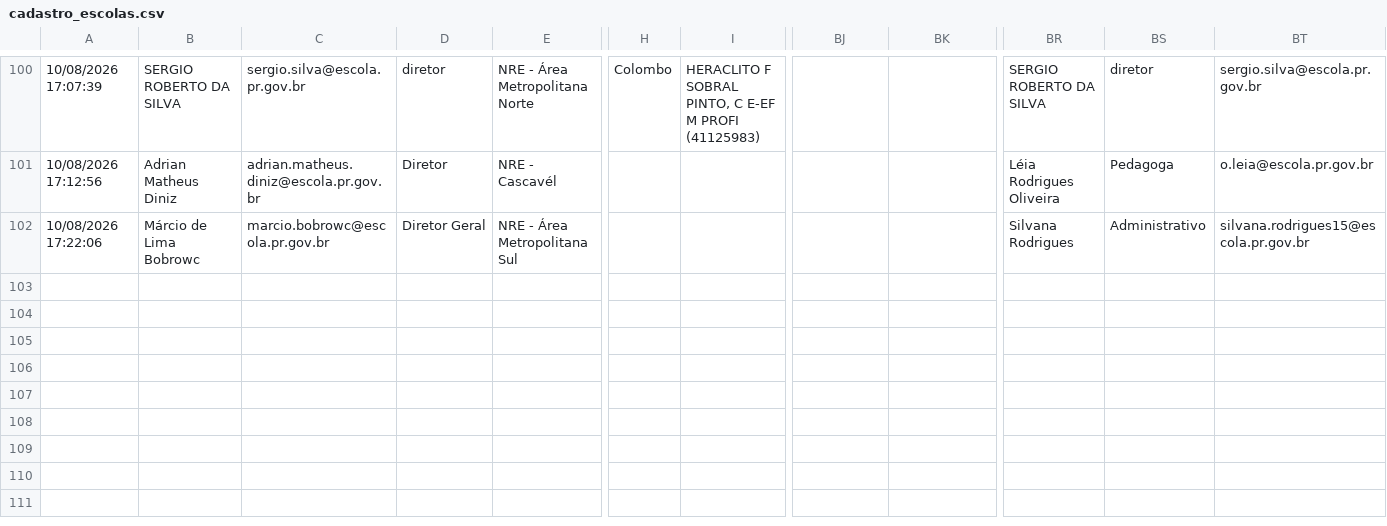
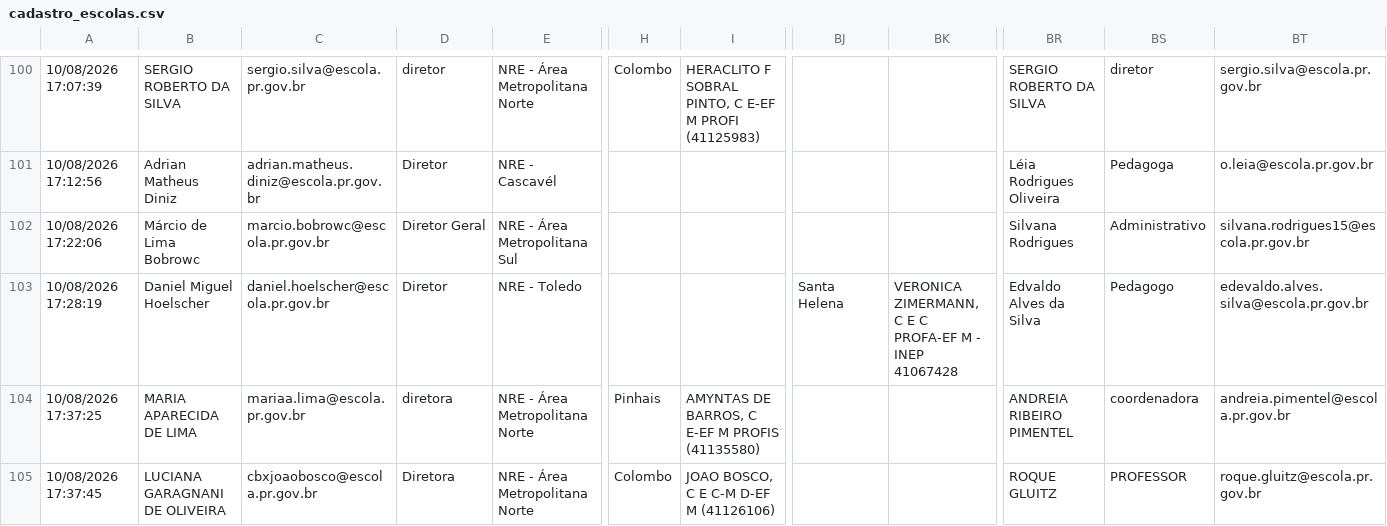
Before and after one commit to Cassiano-Behemonth/InglesPR-TOEIC, a CSV file: cadastro_escolas.csv, drawn as a sheet; only a part is shown, gaps mark what is left out; rows hold the shown columns only; the diff names each change by its address in the sheet, - before the commit and + after, or states it on an @@ line.

```diff
--- a/cadastro_escolas.csv
+++ b/cadastro_escolas.csv
+row 103: 10/08/2026 17:28:19 | Daniel Miguel Hoelscher | daniel.hoelscher@escola.pr.gov.br | Diretor | NRE - Toledo |  |  | Santa Helena | VERONICA ZIMERMANN, C E C PROFA-EF M - INEP 41067428 | Edvaldo Alves da Silva | Pedagogo | edevaldo.alves.silva@escola.pr.gov.br
+row 104: 10/08/2026 17:37:25 | MARIA APARECIDA DE LIMA | mariaa.lima@escola.pr.gov.br | diretora | NRE - Área Metropolitana Norte | Pinhais | AMYNTAS DE BARROS, C E-EF M PROFIS (41135580) |  |  | ANDREIA RIBEIRO PIMENTEL | coordenadora | andreia.pimentel@escola.pr.gov.br
+row 105: 10/08/2026 17:37:45 | LUCIANA GARAGNANI DE OLIVEIRA | cbxjoaobosco@escola.pr.gov.br | Diretora | NRE - Área Metropolitana Norte | Colombo | JOAO BOSCO, C E C-M D-EF M (41126106) |  |  | ROQUE GLUITZ | PROFESSOR | roque.gluitz@escola.pr.gov.br
```
Also changed, not shown: 4 other files.
